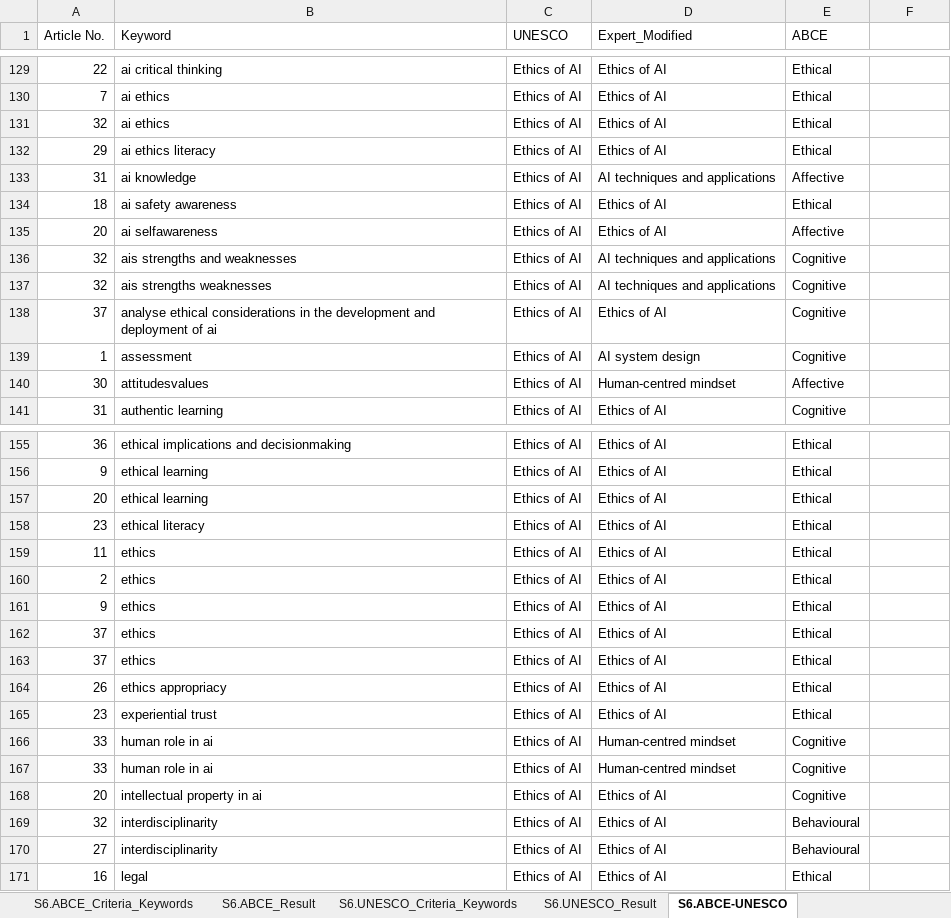
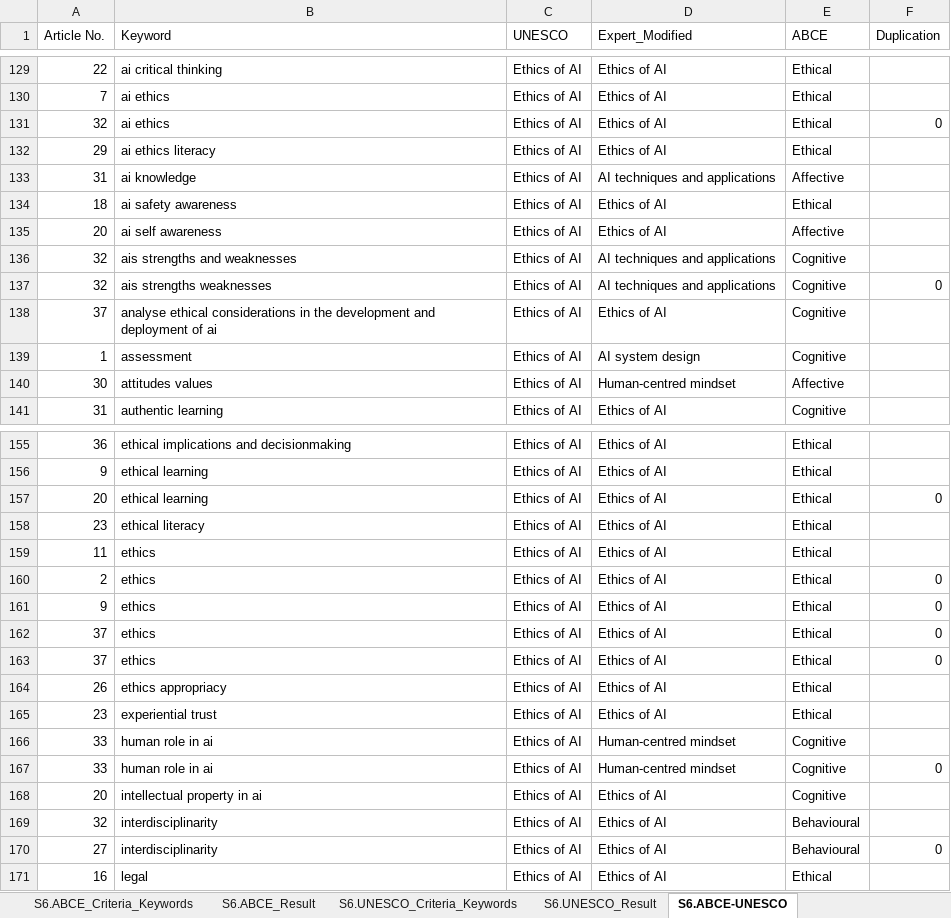
Before and after one commit to Warthog8602/Proposing-the-Humanities-AI-literacy-framework, an Excel workbook: Supplementary Materials/S6.Extracted Dataset.xlsx, sheet S6.ABCE-UNESCO, drawn as a sheet; only a part is shown, gaps mark what is left out; values as stored, in another font and other column widths than the file's, no cell formats; conditional formats not drawn; the diff covers the shown part only; the diff names each change by its address in the sheet, - before the commit and + after, or states it on an @@ line.

```diff
--- a/Supplementary Materials/S6.Extracted Dataset.xlsx (sheet S6.ABCE-UNESCO)
+++ b/Supplementary Materials/S6.Extracted Dataset.xlsx (sheet S6.ABCE-UNESCO)
-F1: (empty)
+F1: Duplication
-F131 (Duplication): (empty)
+F131 (Duplication): 0
-B135 (Keyword): ai selfawareness
+B135 (Keyword): ai self awareness
-F137 (Duplication): (empty)
+F137 (Duplication): 0
-B140 (Keyword): attitudesvalues
+B140 (Keyword): attitudes values
-F157 (Duplication): (empty)
+F157 (Duplication): 0
-F160:F163 (Duplication): (empty)
+F160:F163 (Duplication): 0
-F167 (Duplication): (empty)
+F167 (Duplication): 0
-F170 (Duplication): (empty)
+F170 (Duplication): 0
```
Also changed, not shown: 28 edited cells elsewhere in this sheet, sheet S6.UNESCO_Result, sheet S6.ABCE_Result, sheet S6.Framework_elements, cell formats, Supplementary Materials/S7.Evidence Tables.xlsx.
